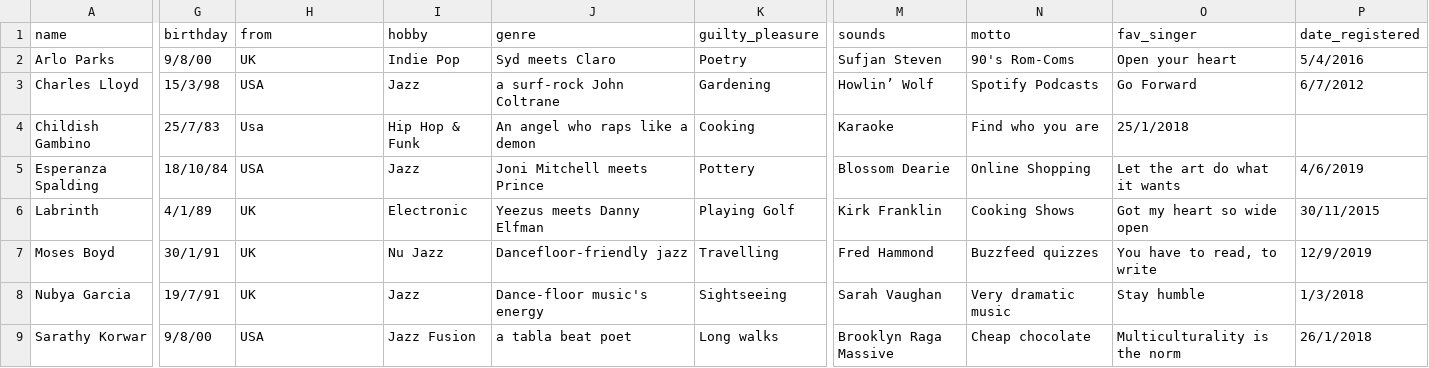
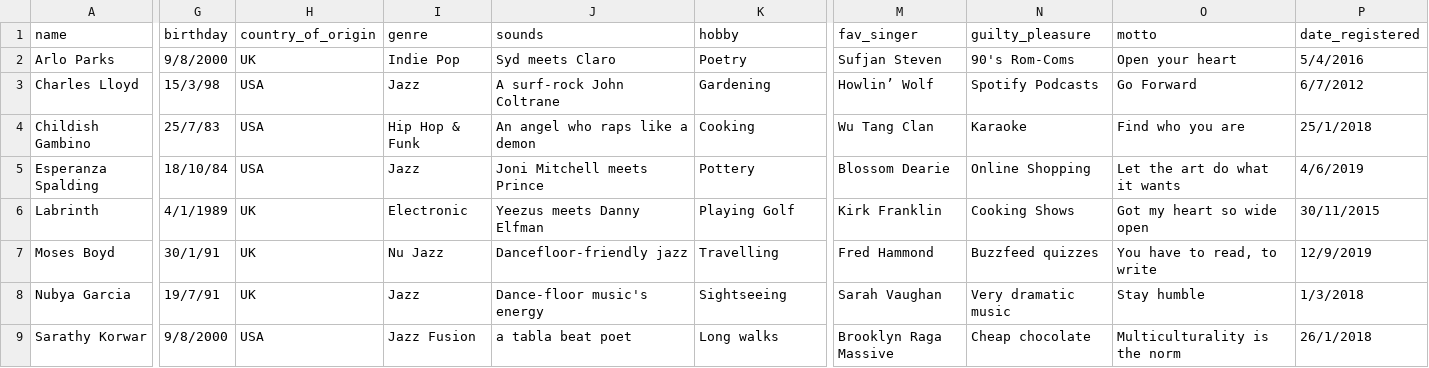
Before and after one commit to SpyrosSiannas/record-label-webapp, a CSV file: database/contents/artists.csv, drawn as a sheet; only a part is shown, gaps mark what is left out; the diff names each change by its address in the sheet, - before the commit and + after, or states it on an @@ line.

Commit message:
Added addArtists function

```diff
--- a/database/contents/artists.csv
+++ b/database/contents/artists.csv
-H1: from
+H1: country_of_origin
-I1: hobby
+I1: genre
-J1: genre
+J1: sounds
-K1: guilty_pleasure
+K1: hobby
-M1: sounds
+M1: fav_singer
-N1: motto
+N1: guilty_pleasure
-O1: fav_singer
+O1: motto
-G2 (birthday): 9/8/00
+G2 (birthday): 9/8/2000
-J3 (sounds): a surf-rock John Coltrane
+J3 (sounds): A surf-rock John Coltrane
-H4 (country_of_origin): Usa
+H4 (country_of_origin): USA
-M4 (fav_singer): Karaoke
+M4 (fav_singer): Wu Tang Clan
-N4 (guilty_pleasure): Find who you are
+N4 (guilty_pleasure): Karaoke
-O4 (motto): 25/1/2018
+O4 (motto): Find who you are
-P4 (date_registered): (empty)
+P4 (date_registered): 25/1/2018
-G6 (birthday): 4/1/89
+G6 (birthday): 4/1/1989
-G9 (birthday): 9/8/00
+G9 (birthday): 9/8/2000
```
Also changed, not shown: 3 other files.
